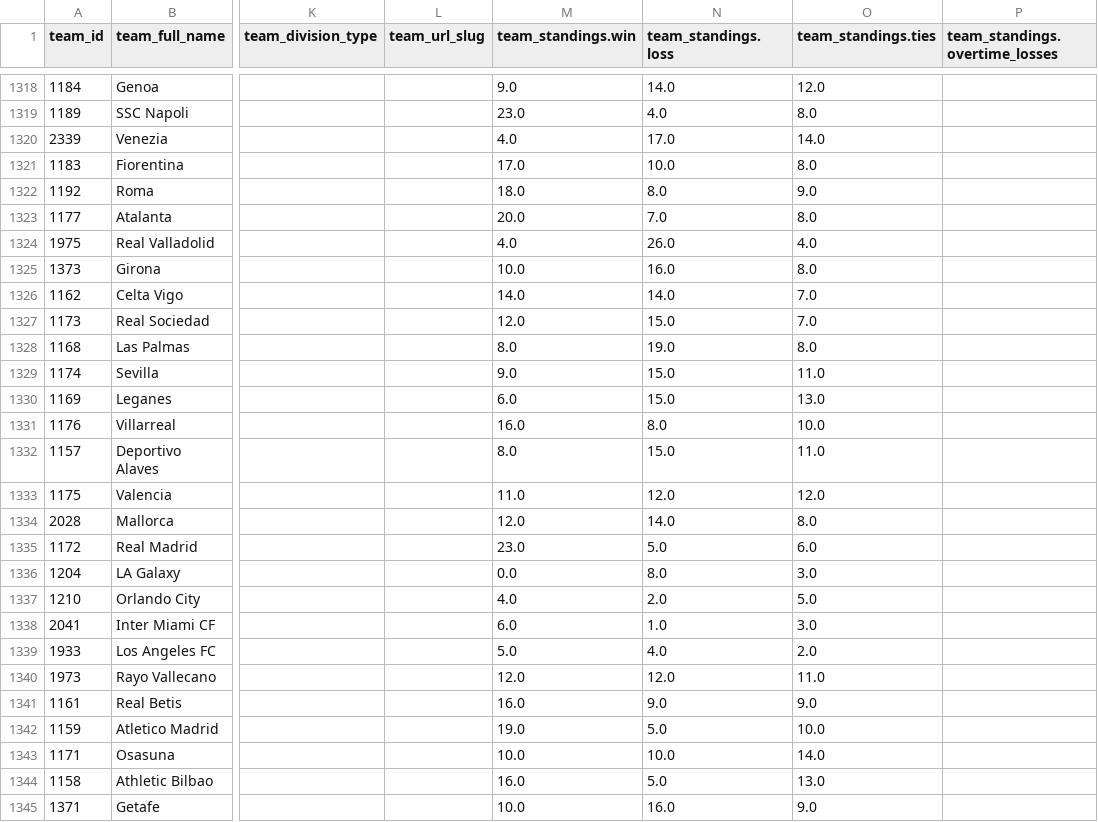
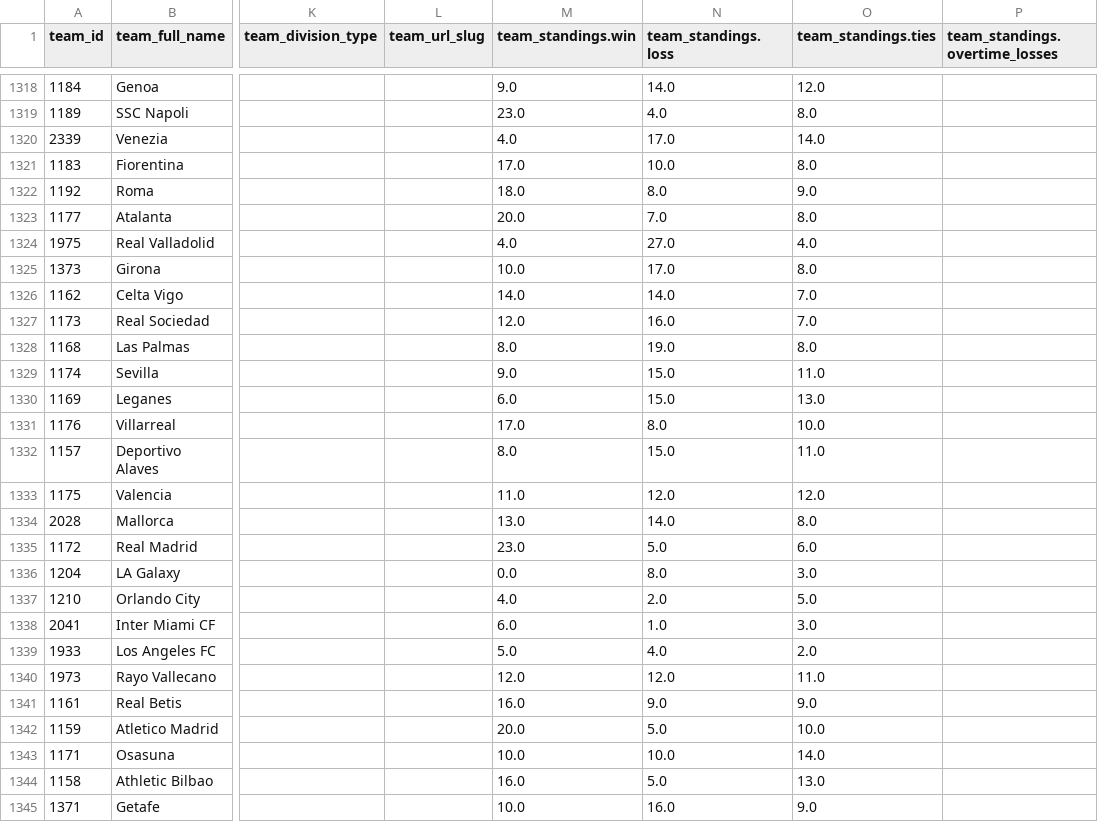
Before and after one commit to aaroncolesmith/data_action_network, a CSV file: data/teams_db.csv, drawn as a sheet; only a part is shown, gaps mark what is left out; the diff names each change by its address in the sheet, - before the commit and + after, or states it on an @@ line.

Commit message:
Update data

```diff
--- a/data/teams_db.csv
+++ b/data/teams_db.csv
-N1324 (team_standings.loss): 26.0
+N1324 (team_standings.loss): 27.0
-N1325 (team_standings.loss): 16.0
+N1325 (team_standings.loss): 17.0
-N1327 (team_standings.loss): 15.0
+N1327 (team_standings.loss): 16.0
-M1331 (team_standings.win): 16.0
+M1331 (team_standings.win): 17.0
-M1334 (team_standings.win): 12.0
+M1334 (team_standings.win): 13.0
-M1342 (team_standings.win): 19.0
+M1342 (team_standings.win): 20.0
```
Also changed, not shown: 4 other files.
